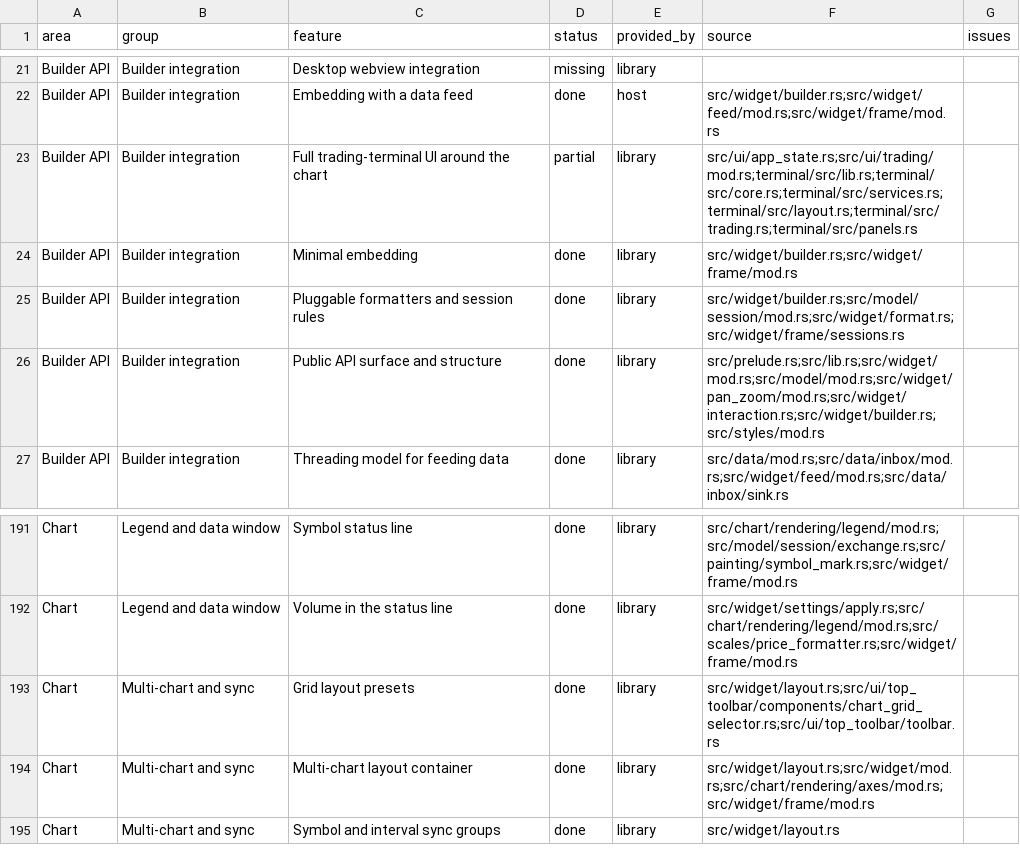
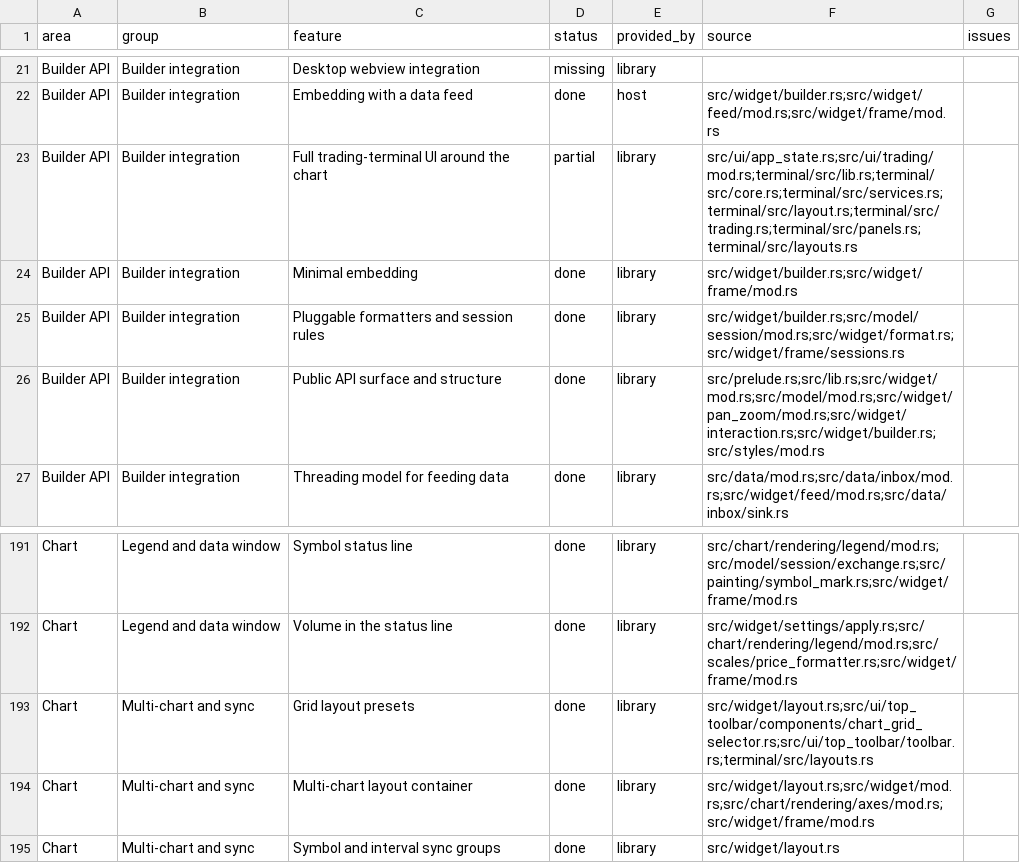
Before and after one commit to userFRM/egui-charts, a CSV file: docs/progress/features.csv, drawn as a sheet; only a part is shown, gaps mark what is left out; the diff covers the shown part only.

Commit message:
feat(terminal): run multi-chart grids, layout tabs, saved layouts and autosave
Hosts had to manage chart slots and saved layouts while the terminal returned
those actions untouched. Port the layout group onto the current public APIs,
preserve chart state and study limits across copies, and wire host storage,
favourites, autosave and Ctrl+S.

Stage incoming saved charts before replacing the workspace so startup drawing
loads cannot leave a restored grid incomplete. Keep tab captions ready before
the first tab strip appears. Move the layout regressions into the terminal and
update the feature sources and roadmap. The demo migration remains a separate
stage.

Part of #205
Part of #383

```diff
--- a/docs/progress/features.csv
+++ b/docs/progress/features.csv
@@ -22,3 +22,3 @@ Builder API,Builder integration,Desktop webview integration,missing,library,,
 Builder API,Builder integration,Embedding with a data feed,done,host,src/widget/builder.rs;src/widget/feed/mod.rs;src/widget/frame/mod.rs,
-Builder API,Builder integration,Full trading-terminal UI around the chart,partial,library,src/ui/app_state.rs;src/ui/trading/mod.rs;terminal/src/lib.rs;terminal/src/core.rs;terminal/src/services.rs;terminal/src/layout.rs;terminal/src/trading.rs;terminal/src/panels.rs,
+Builder API,Builder integration,Full trading-terminal UI around the chart,partial,library,src/ui/app_state.rs;src/ui/trading/mod.rs;terminal/src/lib.rs;terminal/src/core.rs;terminal/src/services.rs;terminal/src/layout.rs;terminal/src/trading.rs;terminal/src/panels.rs;terminal/src/layouts.rs,
 Builder API,Builder integration,Minimal embedding,done,library,src/widget/builder.rs;src/widget/frame/mod.rs,
@@ -192,3 +192,3 @@ Chart,Legend and data window,Symbol status line,done,library,src/chart/rendering
 Chart,Legend and data window,Volume in the status line,done,library,src/widget/settings/apply.rs;src/chart/rendering/legend/mod.rs;src/scales/price_formatter.rs;src/widget/frame/mod.rs,
-Chart,Multi-chart and sync,Grid layout presets,done,library,src/widget/layout.rs;src/ui/top_toolbar/components/chart_grid_selector.rs;src/ui/top_toolbar/toolbar.rs,
+Chart,Multi-chart and sync,Grid layout presets,done,library,src/widget/layout.rs;src/ui/top_toolbar/components/chart_grid_selector.rs;src/ui/top_toolbar/toolbar.rs;terminal/src/layouts.rs,
 Chart,Multi-chart and sync,Multi-chart layout container,done,library,src/widget/layout.rs;src/widget/mod.rs;src/chart/rendering/axes/mod.rs;src/widget/frame/mod.rs,
```
Also changed, not shown: 9 edited cells elsewhere in this file, 2 other files.
